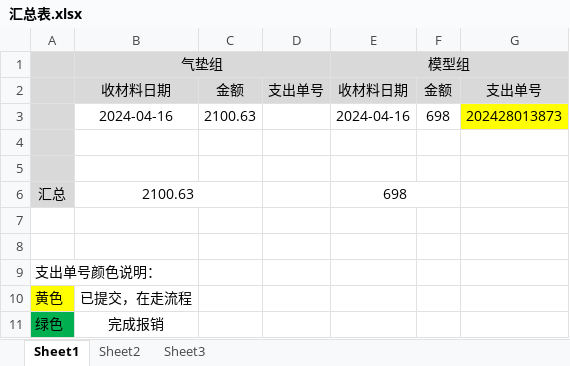
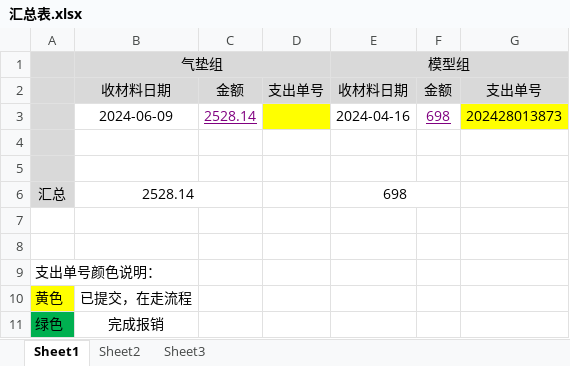
Before and after one commit to xhao79/smartcar_2024, an Excel workbook: expense/汇总表.xlsx, sheet Sheet1, drawn as a sheet; values as stored, in another font and other column widths than the file's, no borders; the diff names each change by its address in the sheet, - before the commit and + after, or states it on an @@ line.

Commit message:
更新链接

```diff
--- a/expense/汇总表.xlsx (sheet Sheet1)
+++ b/expense/汇总表.xlsx (sheet Sheet1)
-B3: 2024-04-16
+B3: 2024-06-09
-C3: 2100.63
+C3: 2528.14
@@ C3 underline: off → on, text colour: black → #800080 @@
-D3 fill: none
+D3 fill: #FFFF00
@@ F3 underline: off → on, text colour: black → #800080 @@
-B6: 2100.63
+B6: 2528.14
```
Also changed, not shown: formulas that keep their value.
